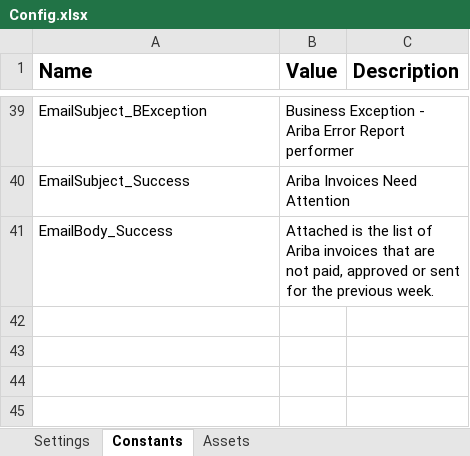
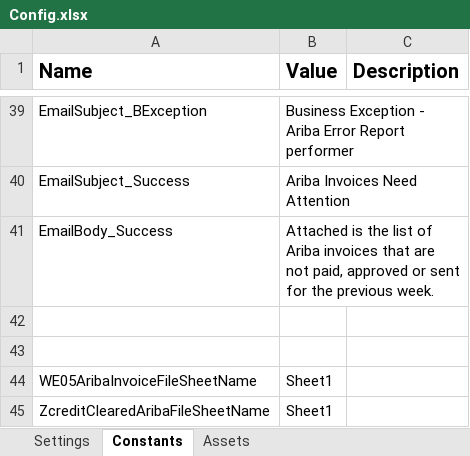
Before and after one commit to WasserstromPAteam/Ariba-Error-Report, an Excel workbook: Ariba Error Report_Performer/Data/Config.xlsx, sheet Constants, drawn as a sheet; only a part is shown, gaps mark what is left out; values as stored, in another font and other column widths than the file's, no borders; the diff names each change by its address in the sheet, - before the commit and + after, or states it on an @@ line.

```diff
--- a/Ariba Error Report_Performer/Data/Config.xlsx (sheet Constants)
+++ b/Ariba Error Report_Performer/Data/Config.xlsx (sheet Constants)
+row 42: (empty)
+row 43: (empty)
+row 44: WE05AribaInvoiceFileSheetName | Sheet1
+row 45: ZcreditClearedAribaFileSheetName | Sheet1
```
Also changed, not shown: 10 other files.
